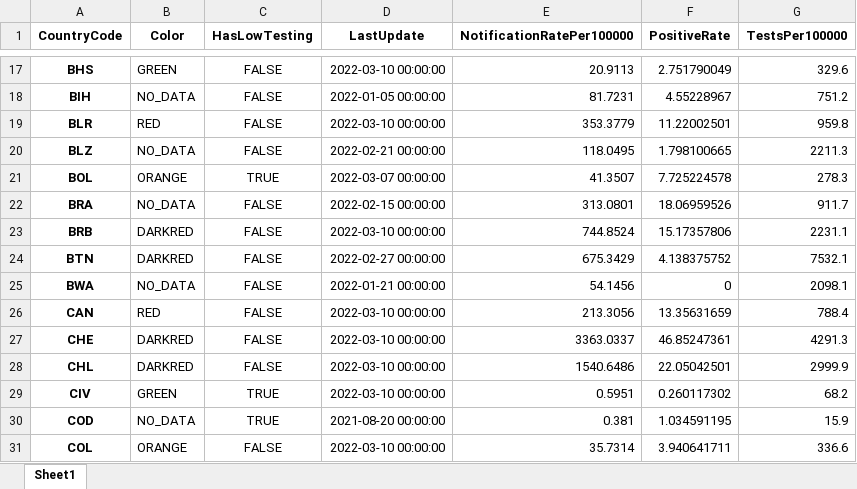
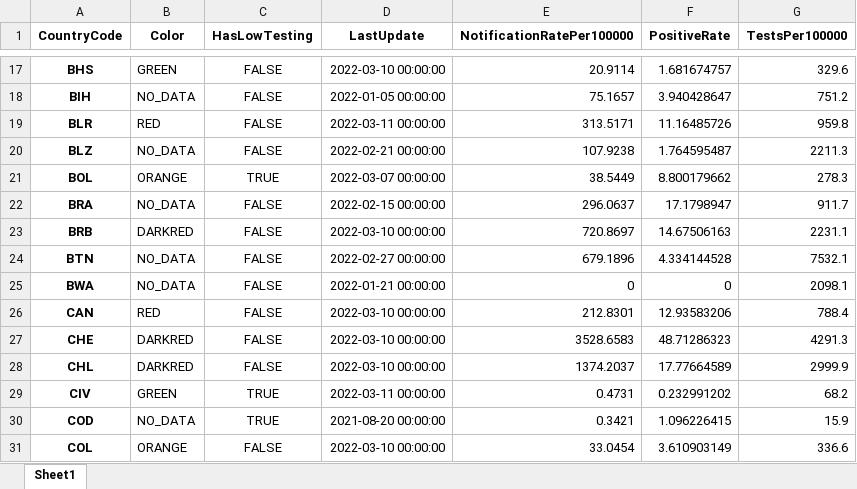
Before and after one commit to GuillaumeDerval/ecdc_covid_worldmap, an Excel workbook: covid.xlsx, sheet Sheet1, drawn as a sheet; only a part is shown, gaps mark what is left out; values as stored, in another font and other column widths than the file's, no borders; the diff covers the shown part only; the diff names each change by its address in the sheet, - before the commit and + after, or states it on an @@ line.

```diff
--- a/covid.xlsx (sheet Sheet1)
+++ b/covid.xlsx (sheet Sheet1)
-E17 (NotificationRatePer100000): 20.9113
+E17 (NotificationRatePer100000): 20.9114
-F17 (PositiveRate): 2.751790049
+F17 (PositiveRate): 1.681674757
-E18 (NotificationRatePer100000): 81.7231
+E18 (NotificationRatePer100000): 75.1657
-F18 (PositiveRate): 4.55228967
+F18 (PositiveRate): 3.940428647
-D19 (LastUpdate): 2022-03-10 00:00:00
+D19 (LastUpdate): 2022-03-11 00:00:00
-E19 (NotificationRatePer100000): 353.3779
+E19 (NotificationRatePer100000): 313.5171
-F19 (PositiveRate): 11.22002501
+F19 (PositiveRate): 11.16485726
-E20 (NotificationRatePer100000): 118.0495
+E20 (NotificationRatePer100000): 107.9238
-F20 (PositiveRate): 1.798100665
+F20 (PositiveRate): 1.764595487
-E21 (NotificationRatePer100000): 41.3507
+E21 (NotificationRatePer100000): 38.5449
-F21 (PositiveRate): 7.725224578
+F21 (PositiveRate): 8.800179662
-E22 (NotificationRatePer100000): 313.0801
+E22 (NotificationRatePer100000): 296.0637
-F22 (PositiveRate): 18.06959526
+F22 (PositiveRate): 17.1798947
-E23 (NotificationRatePer100000): 744.8524
+E23 (NotificationRatePer100000): 720.8697
-F23 (PositiveRate): 15.17357806
+F23 (PositiveRate): 14.67506163
-B24 (Color): DARKRED
+B24 (Color): NO_DATA
-E24 (NotificationRatePer100000): 675.3429
+E24 (NotificationRatePer100000): 679.1896
-F24 (PositiveRate): 4.138375752
+F24 (PositiveRate): 4.334144528
-E25 (NotificationRatePer100000): 54.1456
+E25 (NotificationRatePer100000): 0
-E26 (NotificationRatePer100000): 213.3056
+E26 (NotificationRatePer100000): 212.8301
-F26 (PositiveRate): 13.35631659
+F26 (PositiveRate): 12.93583206
-E27 (NotificationRatePer100000): 3363.0337
+E27 (NotificationRatePer100000): 3528.6583
-F27 (PositiveRate): 46.85247361
+F27 (PositiveRate): 48.71286323
-E28 (NotificationRatePer100000): 1540.6486
+E28 (NotificationRatePer100000): 1374.2037
-F28 (PositiveRate): 22.05042501
+F28 (PositiveRate): 17.77664589
-D29 (LastUpdate): 2022-03-10 00:00:00
+D29 (LastUpdate): 2022-03-11 00:00:00
-E29 (NotificationRatePer100000): 0.5951
+E29 (NotificationRatePer100000): 0.4731
-F29 (PositiveRate): 0.260117302
+F29 (PositiveRate): 0.232991202
-E30 (NotificationRatePer100000): 0.381
+E30 (NotificationRatePer100000): 0.3421
-F30 (PositiveRate): 1.034591195
+F30 (PositiveRate): 1.096226415
-E31 (NotificationRatePer100000): 35.7314
+E31 (NotificationRatePer100000): 33.0454
-F31 (PositiveRate): 3.940641711
+F31 (PositiveRate): 3.610903149
```
Also changed, not shown: 278 edited cells elsewhere in this sheet, 2 other files.
